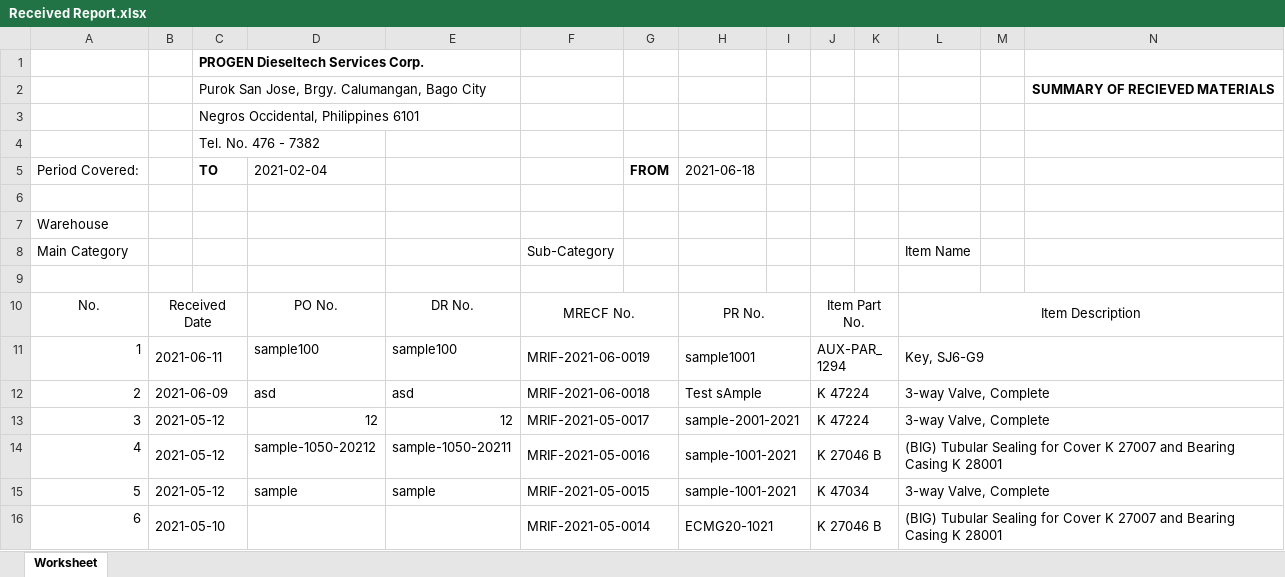
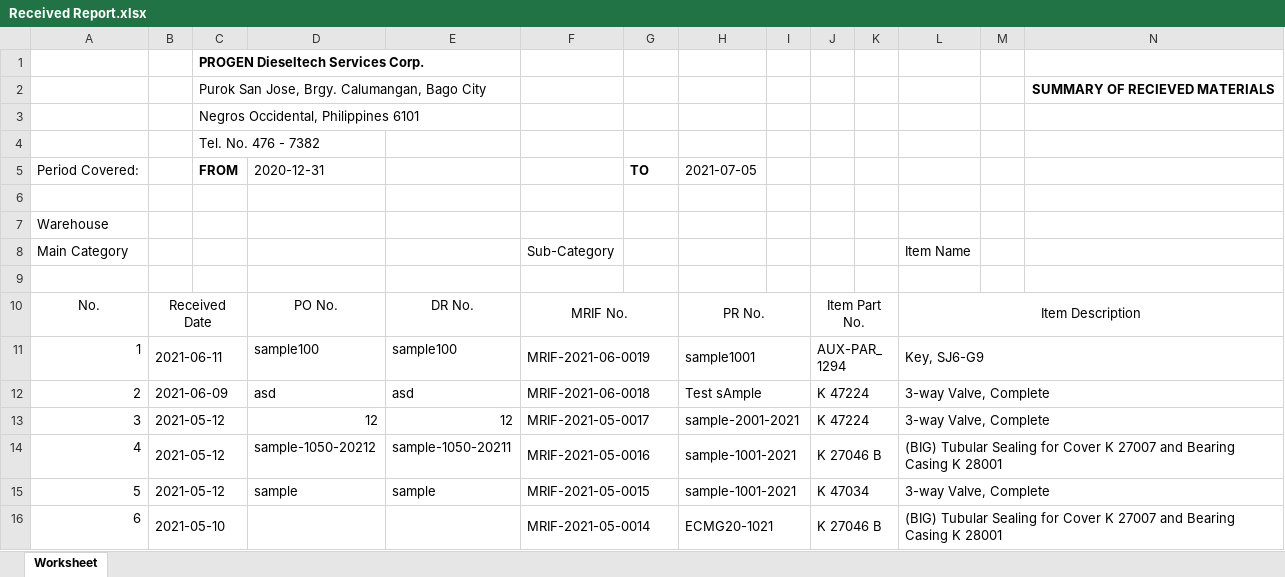
Before and after one commit to JonahBenares/progen, an Excel workbook: Received Report.xlsx, sheet Worksheet, drawn as a sheet; only a part is shown; values as stored, in another font and other column widths than the file's, no borders; charts and pictures not drawn; removed rows and columns are numbered as before the commit, all else as after; rows hold the shown columns only; the diff covers the shown part only; the diff names each change by its address in the sheet, - before the commit and + after, or states it on an @@ line.

```diff
--- a/Received Report.xlsx (sheet Worksheet)
+++ b/Received Report.xlsx (sheet Worksheet)
-row 5: Period Covered: |  | TO | 2021-02-04 |  |  | FROM | 2021-06-18
+row 5: Period Covered: |  | FROM | 2020-12-31 |  |  | TO | 2021-07-05
-F10: MRECF No.
+F10: MRIF No.
```
Also changed, not shown: 21 added rows elsewhere in this sheet, Inventory Report.xlsx, 2 other files.
